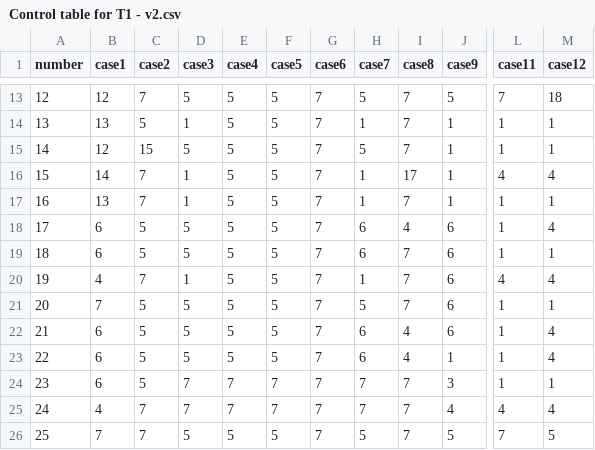
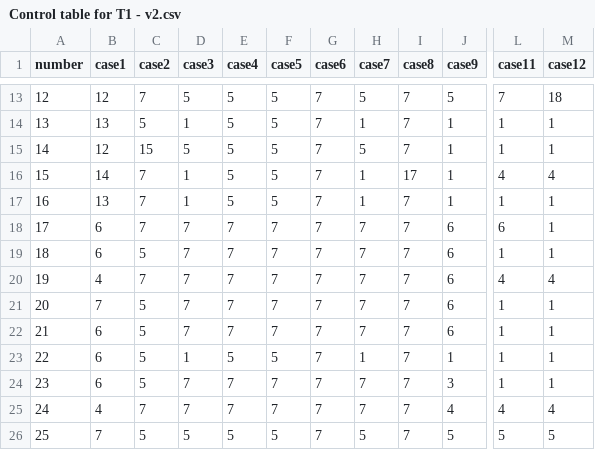
Before and after one commit to SajjadNassirpour/Stability, a CSV file: Homogeneous/0_delta_0.382/Control table for T1 - v2.csv, drawn as a sheet; only a part is shown, gaps mark what is left out; the diff names each change by its address in the sheet, - before the commit and + after, or states it on an @@ line.

```diff
--- a/Homogeneous/0_delta_0.382/Control table for T1 - v2.csv
+++ b/Homogeneous/0_delta_0.382/Control table for T1 - v2.csv
-C18 (case2): 5
+C18 (case2): 7
-D18:D19 (case3): 5
+D18:D19 (case3): 7
-E18:E22 (case4): 5
+E18:E22 (case4): 7
-F18:F22 (case5): 5
+F18:F22 (case5): 7
-H18:H19 (case7): 6
+H18:H19 (case7): 7
-I18 (case8): 4
+I18 (case8): 7
-L18 (case11): 1
+L18 (case11): 6
-M18 (case12): 4
+M18 (case12): 1
-D20 (case3): 1
+D20 (case3): 7
-H20 (case7): 1
+H20 (case7): 7
-D21:D22 (case3): 5
+D21:D22 (case3): 7
-H21 (case7): 5
+H21 (case7): 7
-H22 (case7): 6
+H22 (case7): 7
-I22:I23 (case8): 4
+I22:I23 (case8): 7
-M22:M23 (case12): 4
+M22:M23 (case12): 1
-D23 (case3): 5
+D23 (case3): 1
-H23 (case7): 6
+H23 (case7): 1
-C26 (case2): 7
+C26 (case2): 5
-L26 (case11): 7
+L26 (case11): 5
```
Also changed, not shown: Homogeneous/0_delta_0.382/Control table for T2 - v2.csv, 1 other file.
